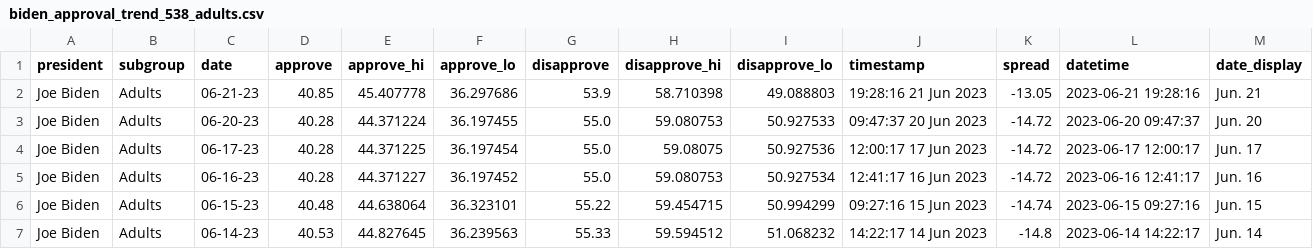
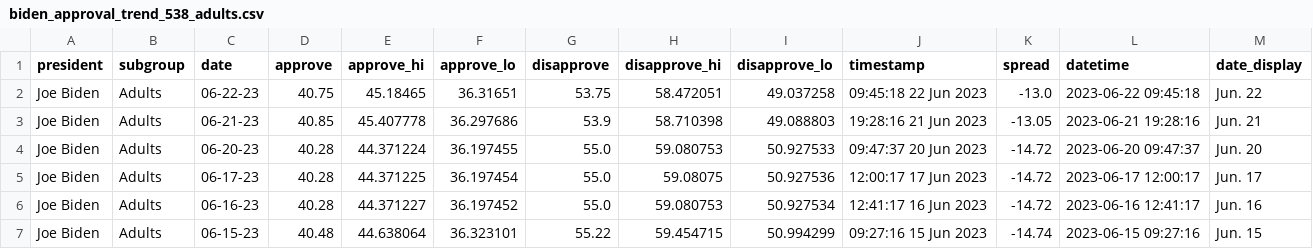
Before and after one commit to stiles/biden-polls, a CSV file: data/processed/biden_approval_trend_538_adults.csv, drawn as a sheet; only a part is shown; the shorter side is filled out with more unchanged rows.

```diff
--- a/data/processed/biden_approval_trend_538_adults.csv
+++ b/data/processed/biden_approval_trend_538_adults.csv
@@ -1,2 +1,3 @@
 president,subgroup,date,approve,approve_hi,approve_lo,disapprove,disapprove_hi,disapprove_lo,timestamp,spread,datetime,date_display
+Joe Biden,Adults,06-22-23,40.75,45.18465,36.31651,53.75,58.472051,49.037258,09:45:18 22 Jun 2023,-13.0,2023-06-22 09:45:18,Jun. 22
 Joe Biden,Adults,06-21-23,40.85,45.407778,36.297686,53.9,58.710398,49.088803,19:28:16 21 Jun 2023,-13.05,2023-06-21 19:28:16,Jun. 21
```
Also changed, not shown: data/processed/biden_approval_trend_538_all_polls.csv, data/processed/biden_approval_trend_538_latest_adults.csv, 3 other files.
